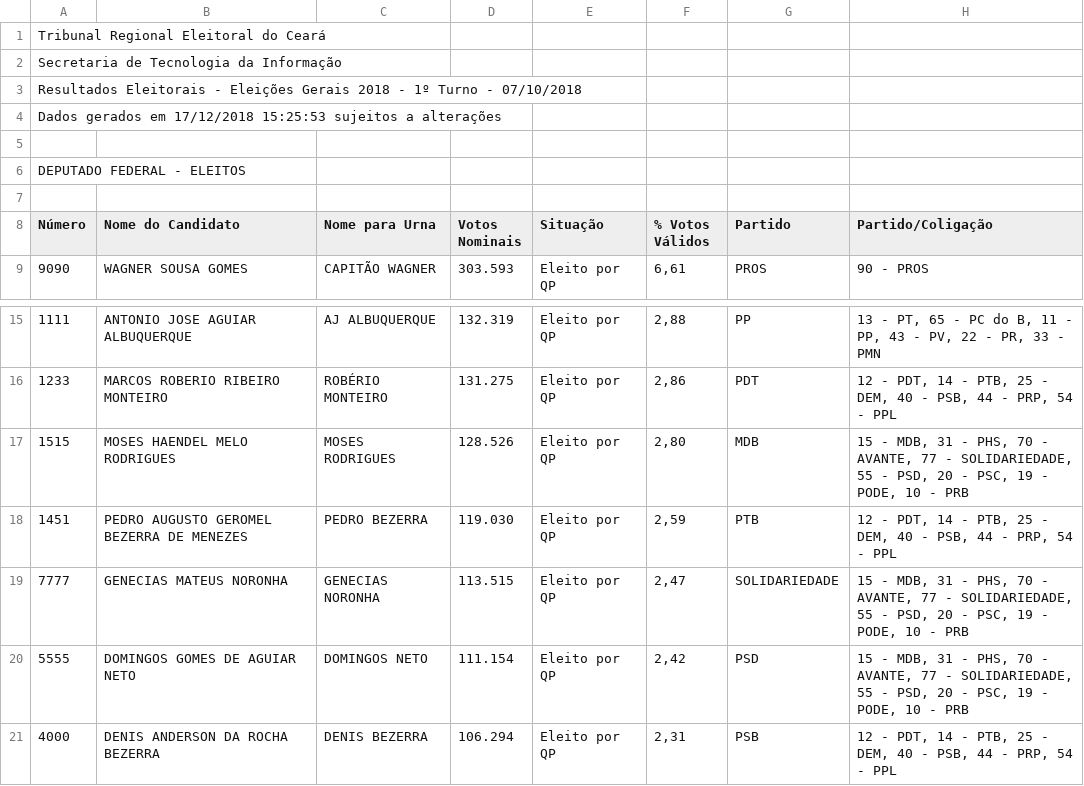
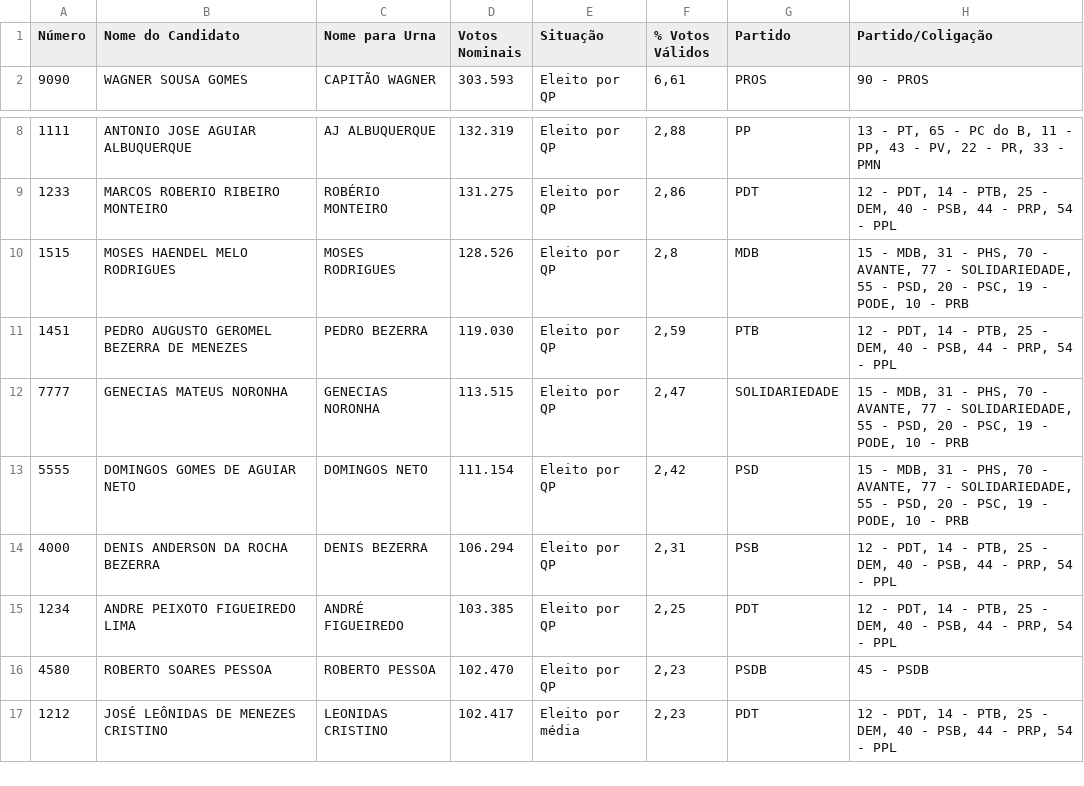
Before and after one commit to LuizaSabbagGalvao/Ciencias-Politicas, a CSV file: CARGO-DEPFED-DEPUTADOS_FEDERAIS_ELEITOS.csv, drawn as a sheet; only a part is shown, gaps mark what is left out; the shorter side is filled out with more unchanged rows; removed rows and columns are numbered as before the commit, all else as after; the diff names each change by its address in the sheet, - before the commit and + after, or states it on an @@ line.

Commit message:
Add files via upload

```diff
--- a/CARGO-DEPFED-DEPUTADOS_FEDERAIS_ELEITOS.csv
+++ b/CARGO-DEPFED-DEPUTADOS_FEDERAIS_ELEITOS.csv
-row 1: Tribunal Regional Eleitoral do Ceará
-row 2: Secretaria de Tecnologia da Informação
-row 3: Resultados Eleitorais - Eleições Gerais 2018 - 1º Turno - 07/10/2018
-row 4: Dados gerados em 17/12/2018 15:25:53 sujeitos a alterações
-row 5: (empty)
-row 6: DEPUTADO FEDERAL - ELEITOS
-row 7: (empty)
-F10 (% Votos Válidos): 2,80
+F10 (% Votos Válidos): 2,8
```
